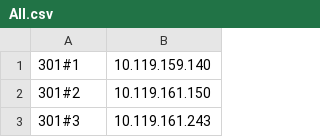
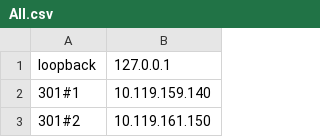
Before and after one commit to chaudohoang/toyprojects, a CSV file: ForRadiant/RemoteTools/All.csv, drawn as a sheet; only a part is shown; the shorter side is filled out with more unchanged rows.

```diff
--- a/ForRadiant/RemoteTools/All.csv
+++ b/ForRadiant/RemoteTools/All.csv
@@ -1 +1,2 @@
+loopback,127.0.0.1
 301#1,10.119.159.140
```
Also changed, not shown: ForRadiant/bin/Debug/RemoteTools/All.csv, 15 other files.
